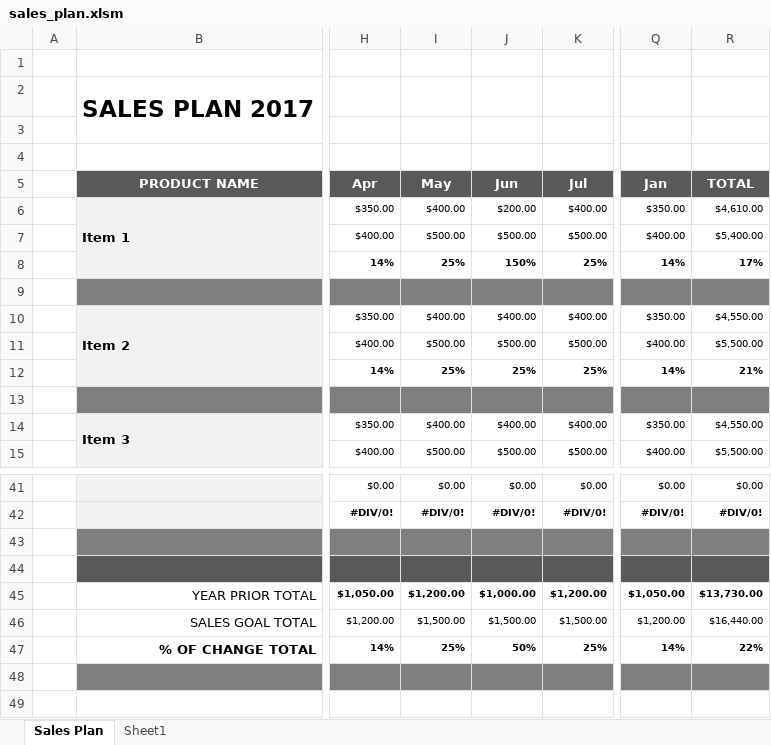
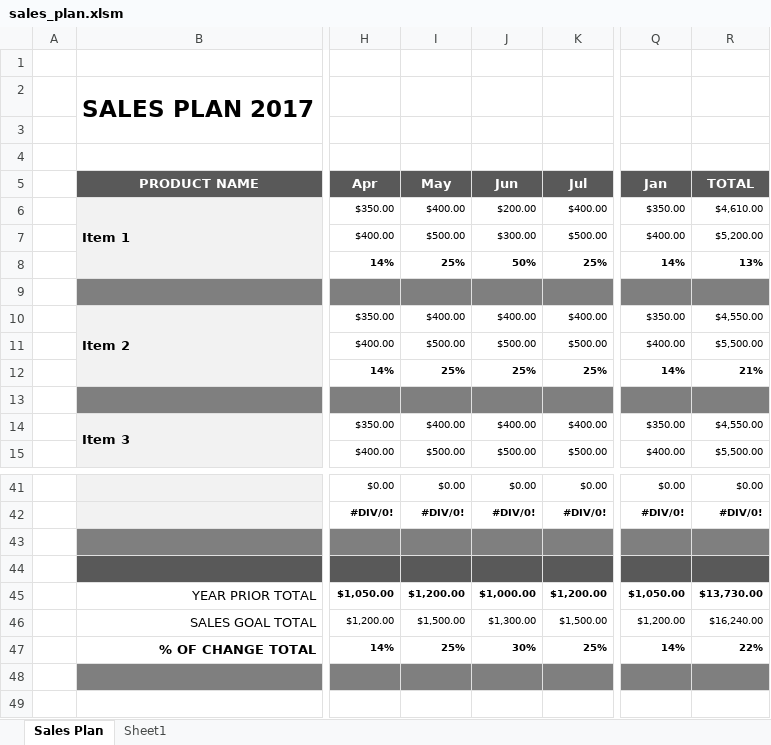
Before and after one commit to fzumstein/xltrail-test, an Excel workbook: sales_plan.xlsm, sheet Sales Plan, drawn as a sheet; only a part is shown, gaps mark what is left out; values as stored, in another font and other column widths than the file's, no borders; charts and pictures not drawn; the diff names each change by its address in the sheet, - before the commit and + after, or states it on an @@ line.

Commit message:
some changes

```diff
--- a/sales_plan.xlsm (sheet Sales Plan)
+++ b/sales_plan.xlsm (sheet Sales Plan)
-J7 (Jun): $500.00
+J7 (Jun): $300.00
-R7 (TOTAL): $5,400.00
+R7 (TOTAL): $5,200.00
-J8 (Jun): 150%
+J8 (Jun): 50%
-R8 (TOTAL): 17%
+R8 (TOTAL): 13%
-J46 (Jun): $1,500.00
+J46 (Jun): $1,300.00
-R46 (TOTAL): $16,440.00
+R46 (TOTAL): $16,240.00
-J47 (Jun): 50%
+J47 (Jun): 30%
```
